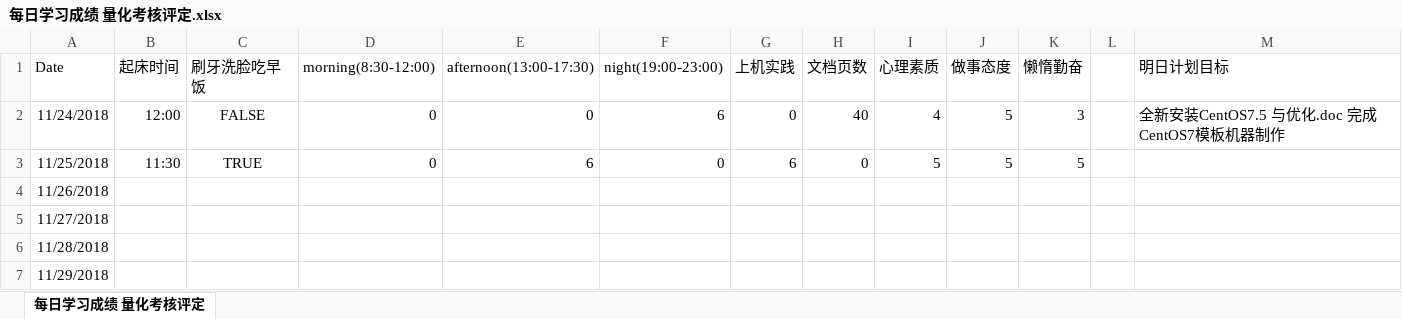
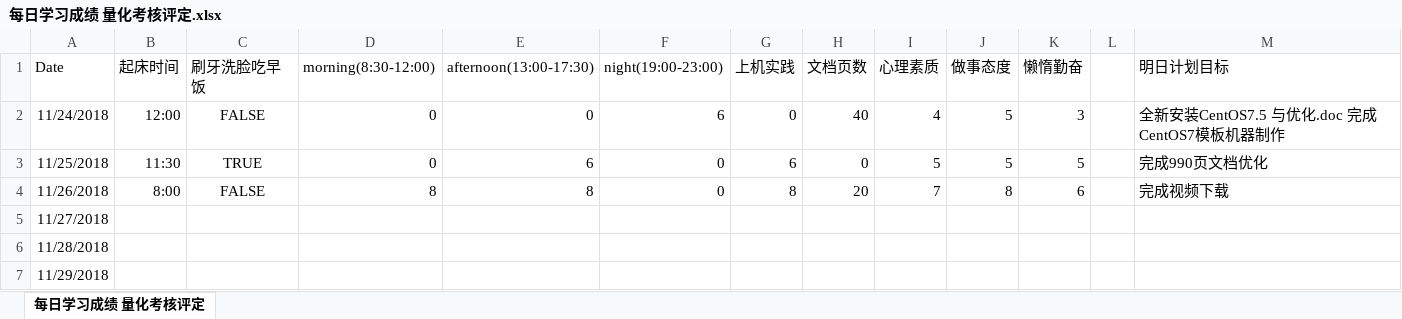
Before and after one commit to nbnbnborg/some_luckey, an Excel workbook: 做人做事奋斗成长经验/每日学习成绩 量化考核评定.xlsx, sheet 每日学习成绩 量化考核评定, drawn as a sheet; only a part is shown; values as stored, in another font and other column widths than the file's, no borders; the diff names each change by its address in the sheet, - before the commit and + after, or states it on an @@ line.

```diff
--- a/做人做事奋斗成长经验/每日学习成绩 量化考核评定.xlsx (sheet 每日学习成绩 量化考核评定)
+++ b/做人做事奋斗成长经验/每日学习成绩 量化考核评定.xlsx (sheet 每日学习成绩 量化考核评定)
-M3 (明日计划目标): (empty)
+M3 (明日计划目标): 完成990页文档优化
-B4 (起床时间): (empty)
+B4 (起床时间): 8:00
-C4 (刷牙洗脸吃早饭): (empty)
+C4 (刷牙洗脸吃早饭): FALSE
-D4 (morning(8:30-12:00)): (empty)
+D4 (morning(8:30-12:00)): 8
-E4 (afternoon(13:00-17:30)): (empty)
+E4 (afternoon(13:00-17:30)): 8
-F4 (night(19:00-23:00)): (empty)
+F4 (night(19:00-23:00)): 0
-G4 (上机实践): (empty)
+G4 (上机实践): 8
-H4 (文档页数): (empty)
+H4 (文档页数): 20
-I4 (心理素质): (empty)
+I4 (心理素质): 7
-J4 (做事态度): (empty)
+J4 (做事态度): 8
-K4 (懒惰勤奋): (empty)
+K4 (懒惰勤奋): 6
-M4 (明日计划目标): (empty)
+M4 (明日计划目标): 完成视频下载
```
Also changed, not shown: 1 other file.
